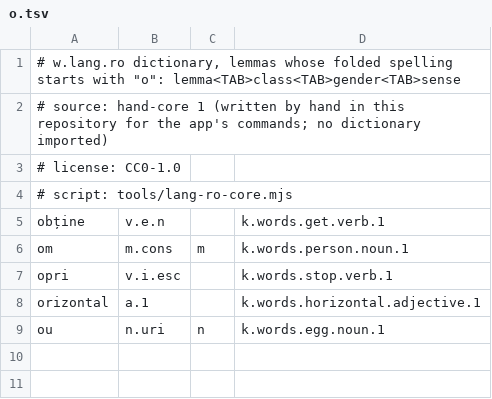
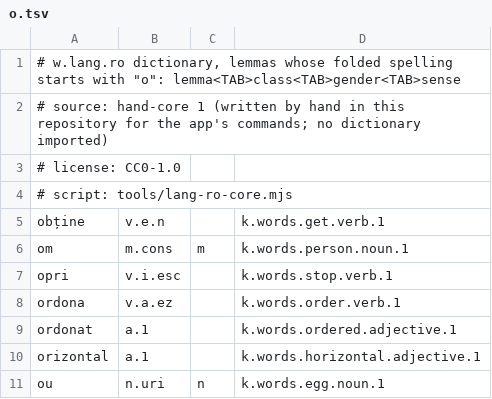
Before and after one commit to ml-circuits-research/sop-knowledge-worlds, a TSV file: docs/worlds/w.lang.ro/dictionary/o.tsv, drawn as a sheet; the diff names each change by its address in the sheet, - before the commit and + after, or states it on an @@ line.

```diff
--- a/docs/worlds/w.lang.ro/dictionary/o.tsv
+++ b/docs/worlds/w.lang.ro/dictionary/o.tsv
+row 8: ordona | v.a.ez |  | k.words.order.verb.1
+row 9: ordonat | a.1 |  | k.words.ordered.adjective.1
```
Also changed, not shown: docs/worlds/w.lang.ro/dictionary/a.tsv, docs/worlds/w.lang.ro/dictionary/c.tsv, 31 other files.
